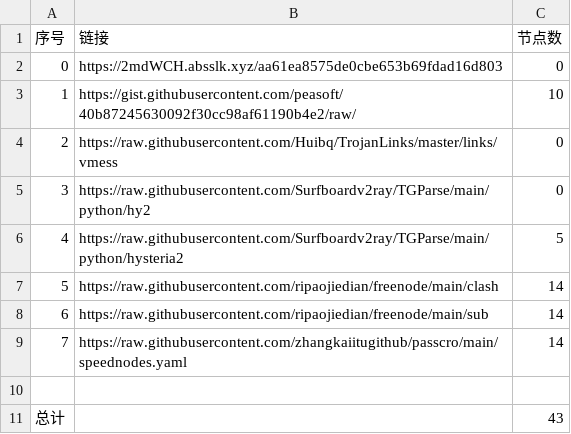
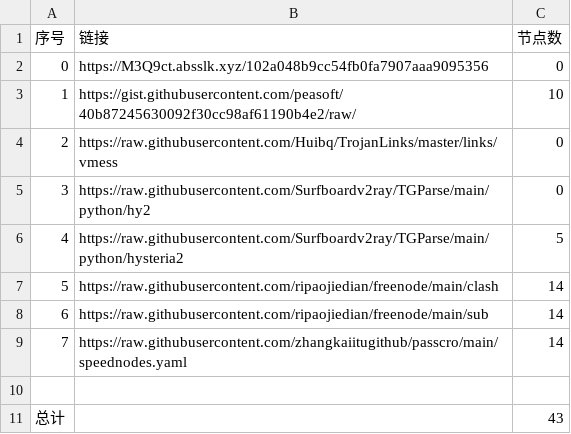
Before and after one commit to sangosbanikz/NoMoreWalls, a CSV file: list_result.csv, drawn as a sheet.

```diff
--- a/list_result.csv
+++ b/list_result.csv
@@ -1,3 +1,3 @@
 序号,链接,节点数
-0,https://2mdWCH.absslk.xyz/aa61ea8575de0cbe653b69fdad16d803,0
+0,https://M3Q9ct.absslk.xyz/102a048b9cc54fb0fa7907aaa9095356,0
 1,https://gist.githubusercontent.com/peasoft/40b87245630092f30cc98af61190b4e2/raw/,10
```
Also changed, not shown: 7 other files.
